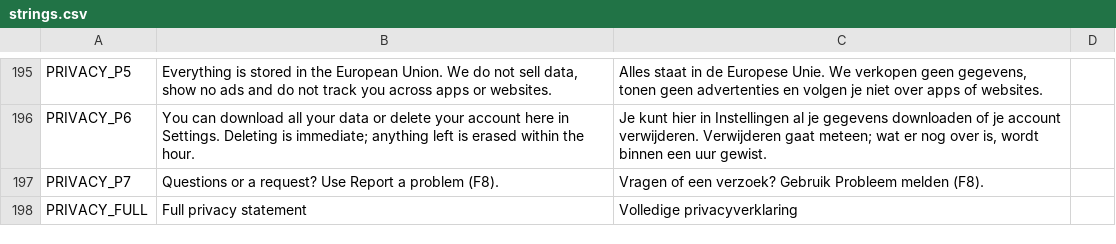
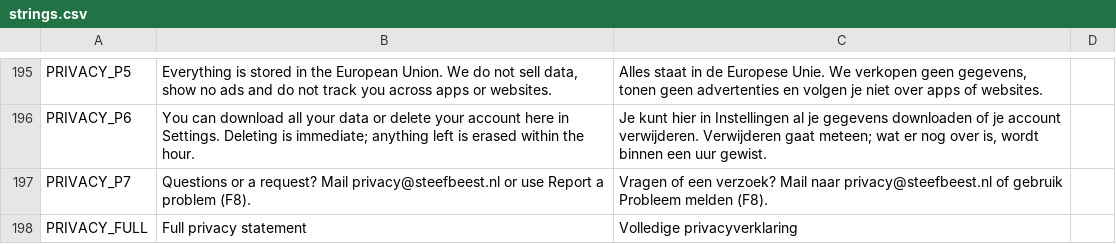
Before and after one commit to dm-utils/whitecap, a CSV file: i18n/strings.csv, drawn as a sheet; only a part is shown, gaps mark what is left out.

Commit message:
Privacy text: contact address privacy@steefbeest.nl

```diff
--- a/i18n/strings.csv
+++ b/i18n/strings.csv
@@ -196,3 +196,3 @@ PRIVACY_P5,"Everything is stored in the European Union. We do not sell data, sho
 PRIVACY_P6,You can download all your data or delete your account here in Settings. Deleting is immediate; anything left is erased within the hour.,"Je kunt hier in Instellingen al je gegevens downloaden of je account verwijderen. Verwijderen gaat meteen; wat er nog over is, wordt binnen een uur gewist."
-PRIVACY_P7,Questions or a request? Use Report a problem (F8).,Vragen of een verzoek? Gebruik Probleem melden (F8).
+PRIVACY_P7,Questions or a request? Mail privacy@steefbeest.nl or use Report a problem (F8).,Vragen of een verzoek? Mail naar privacy@steefbeest.nl of gebruik Probleem melden (F8).
 PRIVACY_FULL,Full privacy statement,Volledige privacyverklaring
```
